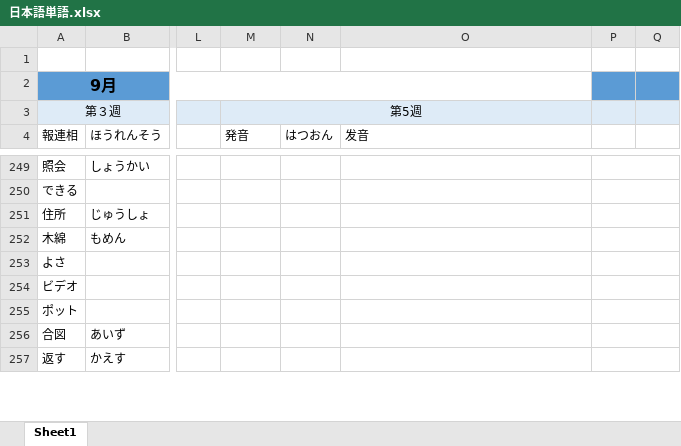
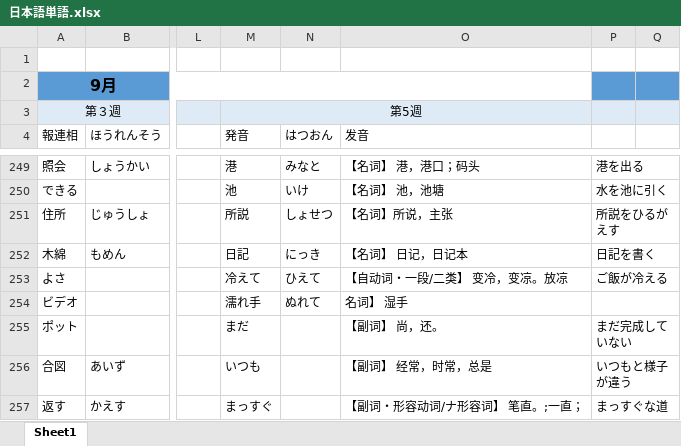
Before and after one commit to smh2274/Japan, an Excel workbook: 日本語単語.xlsx, sheet Sheet1, drawn as a sheet; only a part is shown, gaps mark what is left out; values as stored, in another font and other column widths than the file's, no borders; the diff covers the shown part only; the diff names each change by its address in the sheet, - before the commit and + after, or states it on an @@ line.

```diff
--- a/日本語単語.xlsx (sheet Sheet1)
+++ b/日本語単語.xlsx (sheet Sheet1)
-M249 (発音): (empty)
+M249 (発音): 港
-N249 (はつおん): (empty)
+N249 (はつおん): みなと
-O249 (发音): (empty)
+O249 (发音): 【名词】 港，港口；码头
-P249: (empty)
+P249: 港を出る
-M250 (発音): (empty)
+M250 (発音): 池
-N250 (はつおん): (empty)
+N250 (はつおん): いけ
-O250 (发音): (empty)
+O250 (发音): 【名词】 池，池塘
-P250: (empty)
+P250: 水を池に引く
-M251 (発音): (empty)
+M251 (発音): 所説
-N251 (はつおん): (empty)
+N251 (はつおん): しょせつ
-O251 (发音): (empty)
+O251 (发音): 【名词】所说，主张
-P251: (empty)
+P251: 所説をひるがえす
-M252 (発音): (empty)
+M252 (発音): 日記
-N252 (はつおん): (empty)
+N252 (はつおん): にっき
-O252 (发音): (empty)
+O252 (发音): 【名词】 日记，日记本
-P252: (empty)
+P252: 日記を書く
-M253 (発音): (empty)
+M253 (発音): 冷えて
-N253 (はつおん): (empty)
+N253 (はつおん): ひえて
-O253 (发音): (empty)
+O253 (发音): 【自动词・一段/二类】 变冷，变凉。放凉
-P253: (empty)
+P253: ご飯が冷える
-M254 (発音): (empty)
+M254 (発音): 濡れ手
-N254 (はつおん): (empty)
+N254 (はつおん): ぬれて
-O254 (发音): (empty)
+O254 (发音): 名词】 湿手
-M255 (発音): (empty)
+M255 (発音): まだ
-O255 (发音): (empty)
+O255 (发音): 【副词】 尚，还。
-P255: (empty)
+P255: まだ完成していない
-M256 (発音): (empty)
+M256 (発音): いつも
-O256 (发音): (empty)
+O256 (发音): 【副词】 经常，时常，总是
-P256: (empty)
+P256: いつもと様子が違う
-M257 (発音): (empty)
+M257 (発音): まっすぐ
-O257 (发音): (empty)
+O257 (发音): 【副词・形容动词/ナ形容词】 笔直。;一直；
-P257: (empty)
+P257: まっすぐな道
```
Also changed, not shown: 88 edited cells, cell formats and merged cells elsewhere in this sheet.
